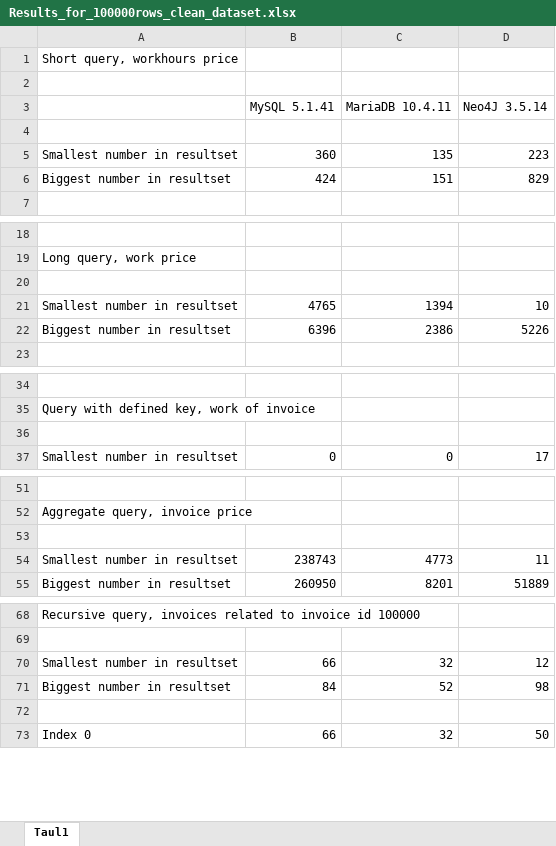
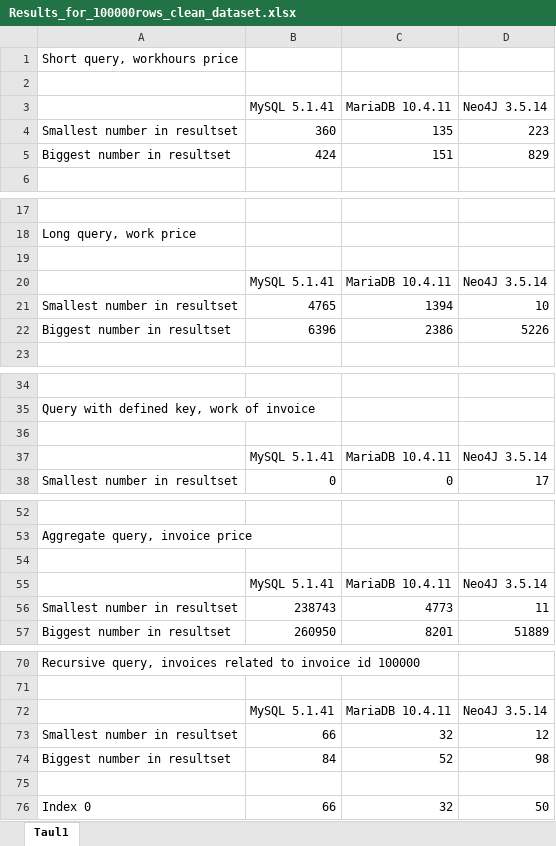
Before and after one commit to homebeach/graafitietokantaprojekti, an Excel workbook: documents/Results_for_100000rows_clean_dataset.xlsx, sheet Taul1, drawn as a sheet; only a part is shown, gaps mark what is left out; values as stored, in another font and other column widths than the file's, no borders; removed rows and columns are numbered as before the commit, all else as after; the diff names each change by its address in the sheet, - before the commit and + after, or states it on an @@ line.

Commit message:
Documentation improved

```diff
--- a/documents/Results_for_100000rows_clean_dataset.xlsx (sheet Taul1)
+++ b/documents/Results_for_100000rows_clean_dataset.xlsx (sheet Taul1)
-row 4: (empty)
+row 20:  | MySQL 5.1.41 | MariaDB 10.4.11 | Neo4J 3.5.14
+row 37:  | MySQL 5.1.41 | MariaDB 10.4.11 | Neo4J 3.5.14
+row 55:  | MySQL 5.1.41 | MariaDB 10.4.11 | Neo4J 3.5.14
+row 72:  | MySQL 5.1.41 | MariaDB 10.4.11 | Neo4J 3.5.14
```
Also changed, not shown: 3 other files.
